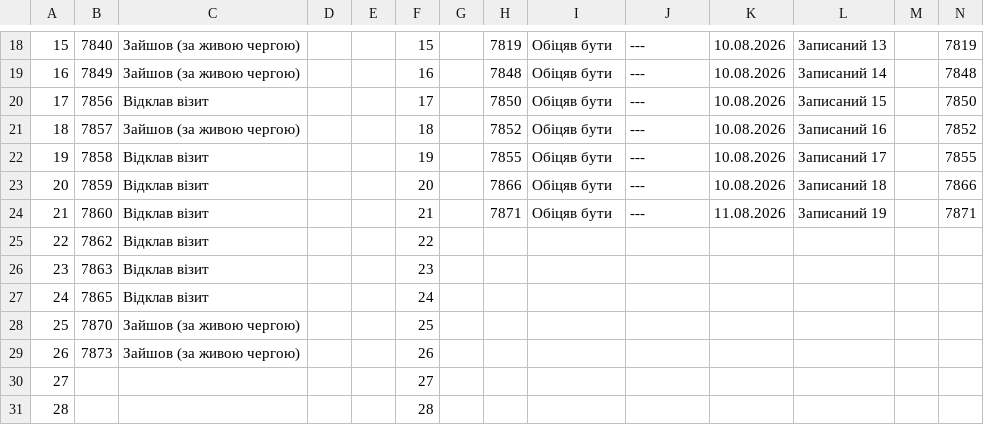
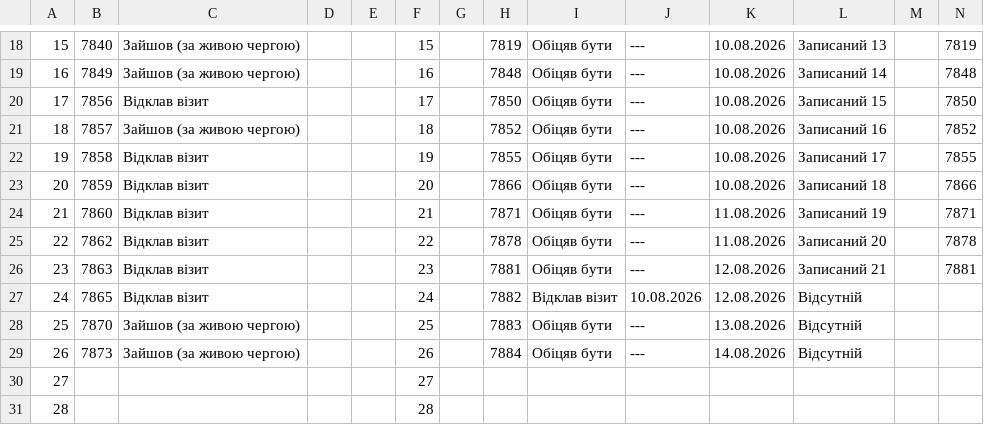
Before and after one commit to zbstof/vlk-zakrevskoho, a CSV file: daily_sheets_cache/2026-08-06.csv, drawn as a sheet; only a part is shown, gaps mark what is left out.

```diff
--- a/daily_sheets_cache/2026-08-06.csv
+++ b/daily_sheets_cache/2026-08-06.csv
@@ -29,7 +29,7 @@
 21,7860,Відклав візит,,,21,,7871,Обіцяв бути,---,11.08.2026,Записаний 19,,7871
-22,7862,Відклав візит,,,22
-23,7863,Відклав візит,,,23
-24,7865,Відклав візит,,,24
-25,7870,Зайшов (за живою чергою),,,25
-26,7873,Зайшов (за живою чергою),,,26
+22,7862,Відклав візит,,,22,,7878,Обіцяв бути,---,11.08.2026,Записаний 20,,7878
+23,7863,Відклав візит,,,23,,7881,Обіцяв бути,---,12.08.2026,Записаний 21,,7881
+24,7865,Відклав візит,,,24,,7882,Відклав візит,10.08.2026,12.08.2026,Відсутній
+25,7870,Зайшов (за живою чергою),,,25,,7883,Обіцяв бути,---,13.08.2026,Відсутній
+26,7873,Зайшов (за живою чергою),,,26,,7884,Обіцяв бути,---,14.08.2026,Відсутній
 27,,,,,27
```
